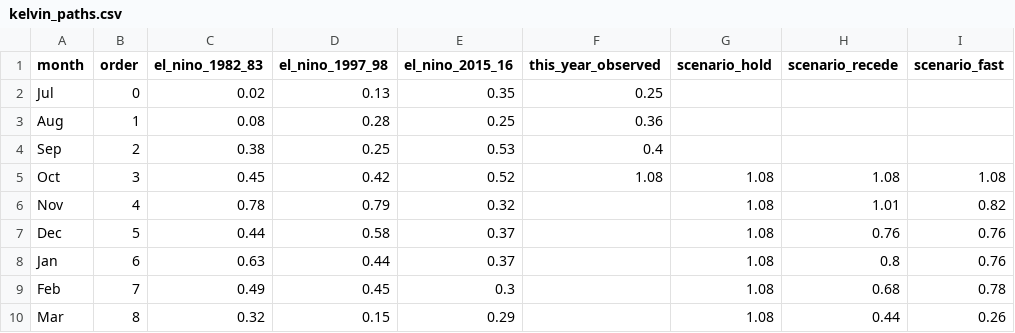
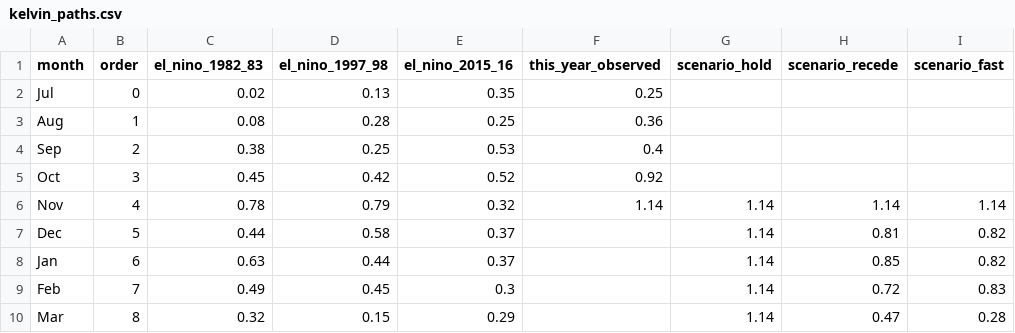
Before and after one commit to kevinkeet/frontpage, a CSV file: capitola/data/kelvin_paths.csv, drawn as a sheet.

```diff
--- a/capitola/data/kelvin_paths.csv
+++ b/capitola/data/kelvin_paths.csv
@@ -4,7 +4,7 @@ Aug,1,0.08,0.28,0.25,0.36,,,
 Sep,2,0.38,0.25,0.53,0.4,,,
-Oct,3,0.45,0.42,0.52,1.08,1.08,1.08,1.08
-Nov,4,0.78,0.79,0.32,,1.08,1.01,0.82
-Dec,5,0.44,0.58,0.37,,1.08,0.76,0.76
-Jan,6,0.63,0.44,0.37,,1.08,0.8,0.76
-Feb,7,0.49,0.45,0.3,,1.08,0.68,0.78
-Mar,8,0.32,0.15,0.29,,1.08,0.44,0.26
+Oct,3,0.45,0.42,0.52,0.92,,,
+Nov,4,0.78,0.79,0.32,1.14,1.14,1.14,1.14
+Dec,5,0.44,0.58,0.37,,1.14,0.81,0.82
+Jan,6,0.63,0.44,0.37,,1.14,0.85,0.82
+Feb,7,0.49,0.45,0.3,,1.14,0.72,0.83
+Mar,8,0.32,0.15,0.29,,1.14,0.47,0.28
```
Also changed, not shown: capitola/data/creek_forecast.csv, capitola/data/forecast_hourly.csv, 8 other files.
